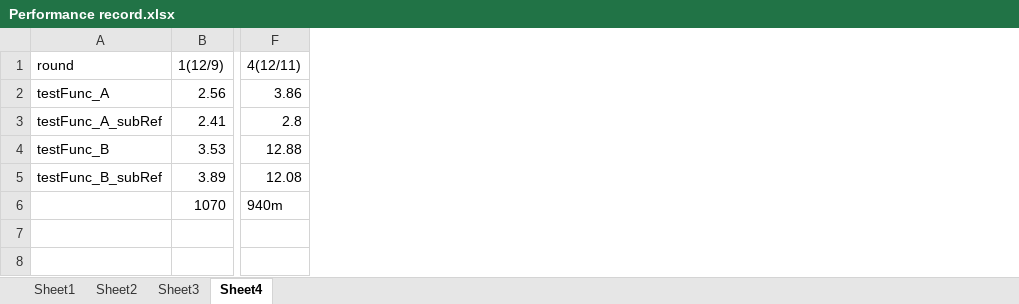
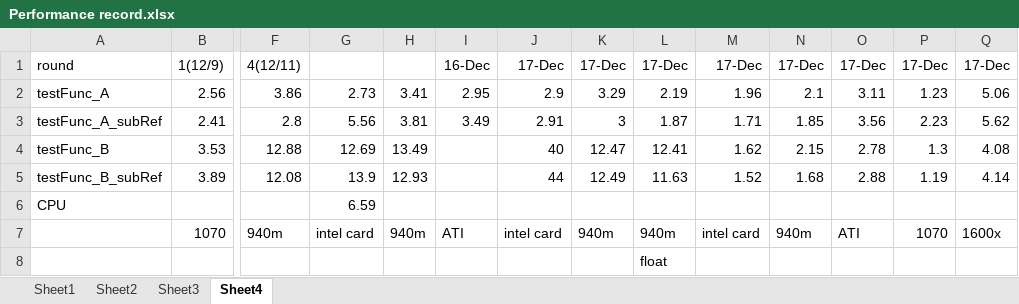
Before and after one commit to Jiefei-Wang/gpuMagic, an Excel workbook: inst/record/Performance record.xlsx, sheet Sheet4, drawn as a sheet; only a part is shown, gaps mark what is left out; values as stored, in another font and other column widths than the file's, no borders; addresses are those after the commit; rows hold the shown columns only; the diff names each change by its address in the sheet, - before the commit and + after, or states it on an @@ line.

Commit message:
performance update

```diff
--- a/inst/record/Performance record.xlsx (sheet Sheet4)
+++ b/inst/record/Performance record.xlsx (sheet Sheet4)
+column G, rows 2-5: 2.73 | 5.56 | 12.69 | 13.9; row 7: intel card
+column H, rows 2-5: 3.41 | 3.81 | 13.49 | 12.93; row 7: 940m
+column I, rows 1-3: 16-Dec | 2.95 | 3.49; row 7: ATI
+column J, rows 1-5: 17-Dec | 2.9 | 2.91 | 40 | 44; row 7: intel card
+column K, rows 1-5: 17-Dec | 3.29 | 3 | 12.47 | 12.49; row 7: 940m
+column L, rows 1-5: 17-Dec | 2.19 | 1.87 | 12.41 | 11.63; row 7: 940m
+column M, rows 1-5: 17-Dec | 1.96 | 1.71 | 1.62 | 1.52; row 7: intel card
+column N, rows 1-5: 17-Dec | 2.1 | 1.85 | 2.15 | 1.68; row 7: 940m
+column O, rows 1-5: 17-Dec | 3.11 | 3.56 | 2.78 | 2.88; row 7: ATI
+column P, rows 1-5: 17-Dec | 1.23 | 2.23 | 1.3 | 1.19; row 7: 1070
+column Q, rows 1-5: 17-Dec | 5.06 | 5.62 | 4.08 | 4.14; row 7: 1600x
+row 6: CPU |  |  | 6.59
+row 8:  |  |  |  |  |  |  |  | float
```
Also changed, not shown: 19 other files.
